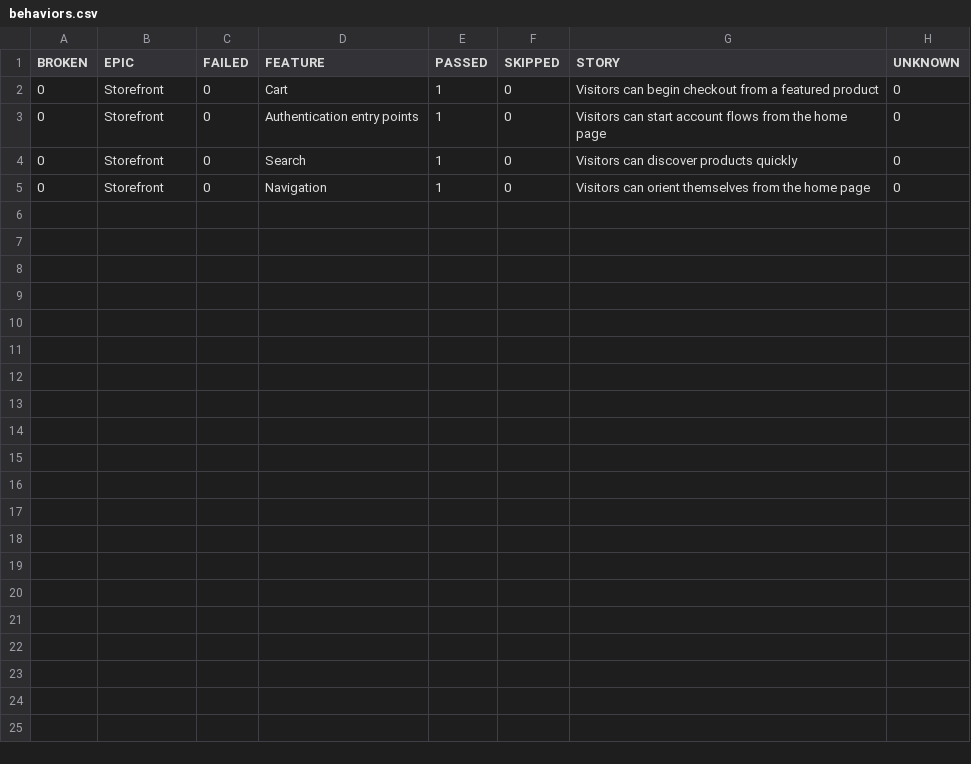
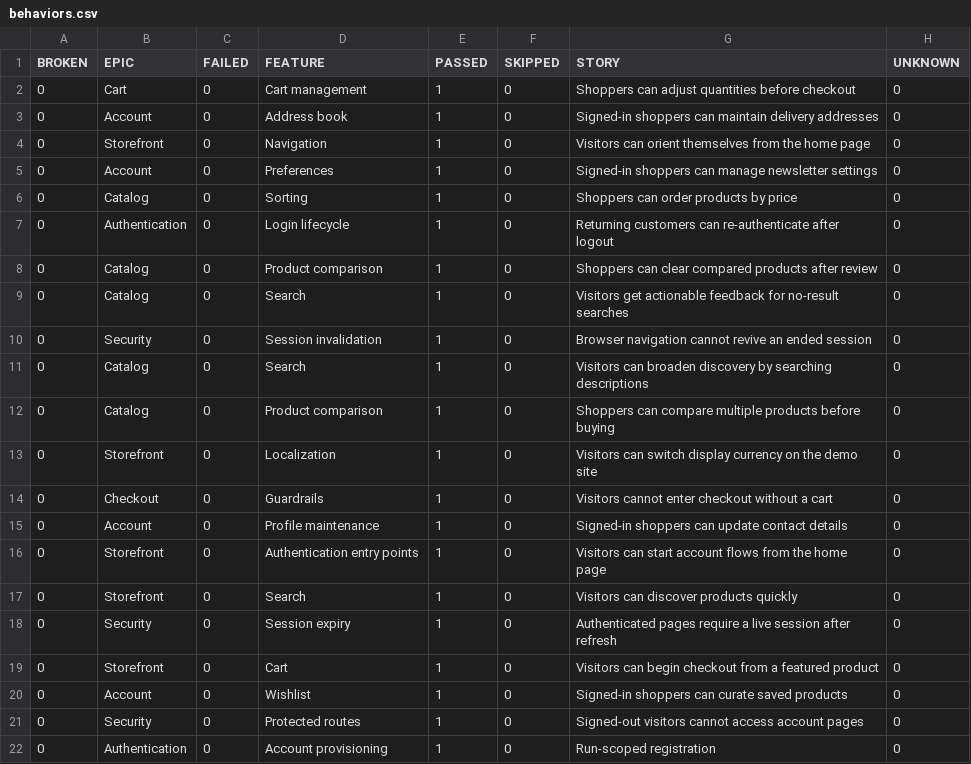
Before and after one commit to melv-narrow/tutorialsninja-playwright, a CSV file: data/behaviors.csv, drawn as a sheet.

```diff
--- a/data/behaviors.csv
+++ b/data/behaviors.csv
@@ -1,5 +1,22 @@
 "BROKEN","EPIC","FAILED","FEATURE","PASSED","SKIPPED","STORY","UNKNOWN"
-"0","Storefront","0","Cart","1","0","Visitors can begin checkout from a featured product","0"
+"0","Cart","0","Cart management","1","0","Shoppers can adjust quantities before checkout","0"
+"0","Account","0","Address book","1","0","Signed-in shoppers can maintain delivery addresses","0"
+"0","Storefront","0","Navigation","1","0","Visitors can orient themselves from the home page","0"
+"0","Account","0","Preferences","1","0","Signed-in shoppers can manage newsletter settings","0"
+"0","Catalog","0","Sorting","1","0","Shoppers can order products by price","0"
+"0","Authentication","0","Login lifecycle","1","0","Returning customers can re-authenticate after logout","0"
+"0","Catalog","0","Product comparison","1","0","Shoppers can clear compared products after review","0"
+"0","Catalog","0","Search","1","0","Visitors get actionable feedback for no-result searches","0"
+"0","Security","0","Session invalidation","1","0","Browser navigation cannot revive an ended session","0"
+"0","Catalog","0","Search","1","0","Visitors can broaden discovery by searching descriptions","0"
+"0","Catalog","0","Product comparison","1","0","Shoppers can compare multiple products before buying","0"
+"0","Storefront","0","Localization","1","0","Visitors can switch display currency on the demo site","0"
+"0","Checkout","0","Guardrails","1","0","Visitors cannot enter checkout without a cart","0"
+"0","Account","0","Profile maintenance","1","0","Signed-in shoppers can update contact details","0"
 "0","Storefront","0","Authentication entry points","1","0","Visitors can start account flows from the home page","0"
 "0","Storefront","0","Search","1","0","Visitors can discover products quickly","0"
-"0","Storefront","0","Navigation","1","0","Visitors can orient themselves from the home page","0"
+"0","Security","0","Session expiry","1","0","Authenticated pages require a live session after refresh","0"
+"0","Storefront","0","Cart","1","0","Visitors can begin checkout from a featured product","0"
+"0","Account","0","Wishlist","1","0","Signed-in shoppers can curate saved products","0"
+"0","Security","0","Protected routes","1","0","Signed-out visitors cannot access account pages","0"
+"0","Authentication","0","Account provisioning","1","0","Run-scoped registration","0"
```
Also changed, not shown: data/suites.csv, 49 other files.
